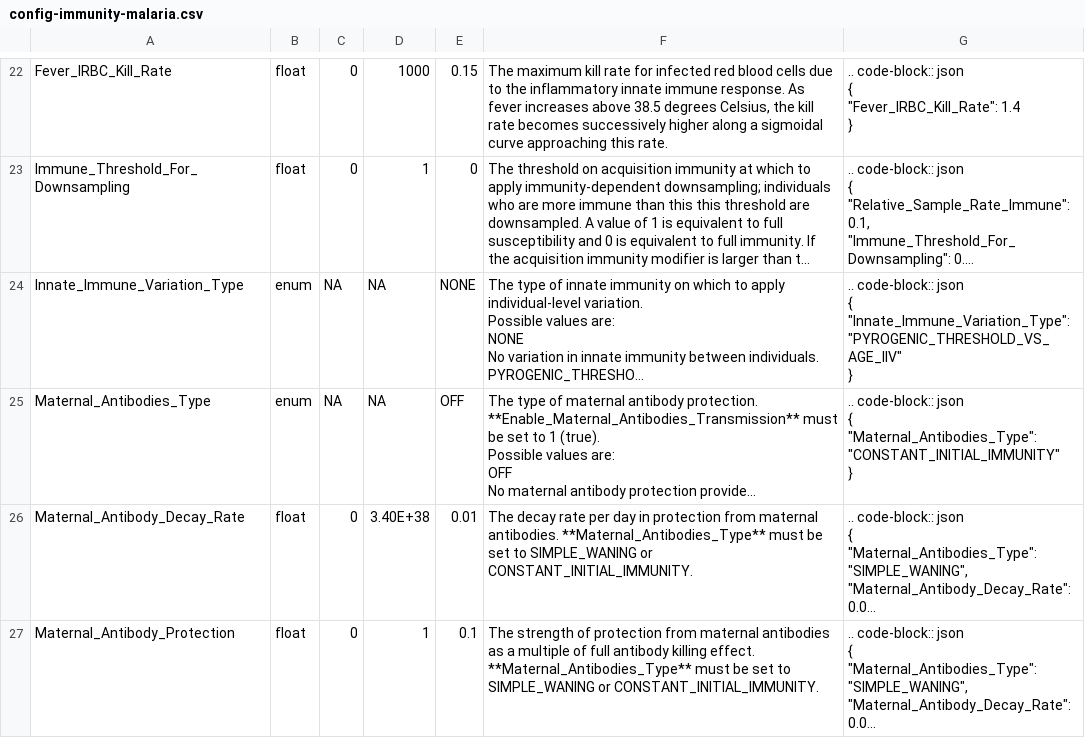
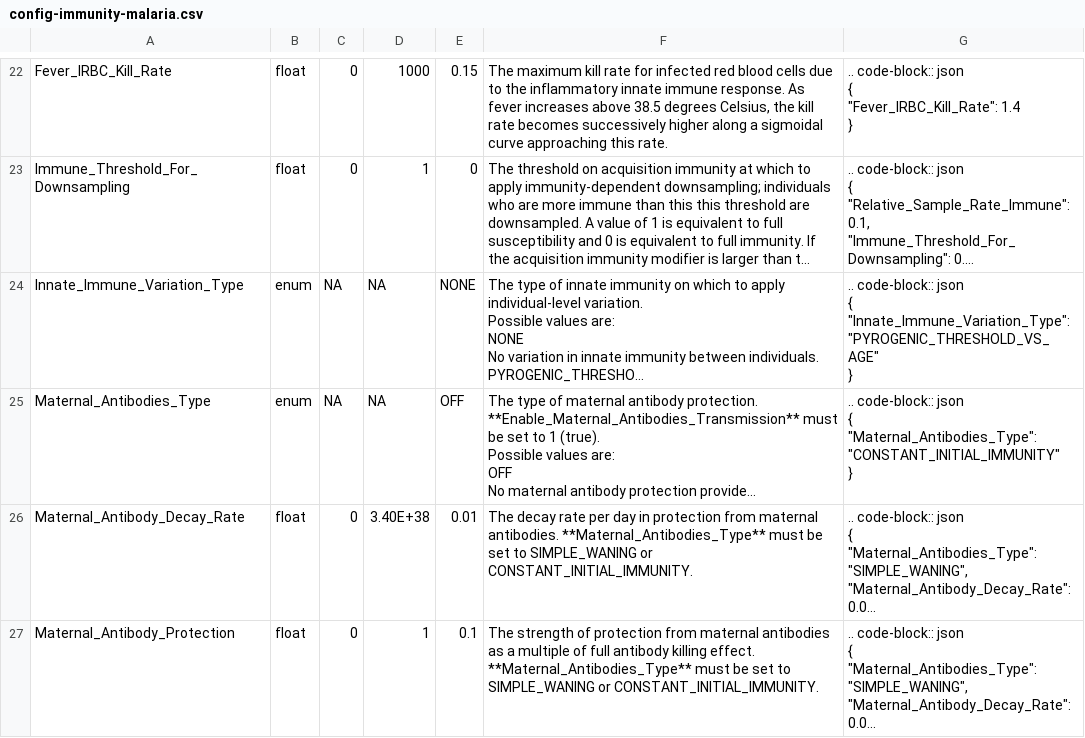
Before and after one commit to EMOD-Hub/emodpy-malaria, a CSV file: docs/csv/config-immunity-malaria.csv, drawn as a sheet; only a part is shown, gaps mark what is left out; long unchanged cells end in …; ↵ is a line break in a cell; the diff names each change by its address in the sheet, - before the commit and + after, or states it on an @@ line.

Commit message:
adding ability to set InnateImmuneDistribution in demographics, documentation for ReportAntibodies

```diff
--- a/docs/csv/config-immunity-malaria.csv
+++ b/docs/csv/config-immunity-malaria.csv
-G24: …{ ↵ "Innate_Immune_Variation_Type": "PYROGENIC_THRESHOLD_VS_AGE_IIV" ↵ }
+G24: …{ ↵ "Innate_Immune_Variation_Type": "PYROGENIC_THRESHOLD_VS_AGE" ↵ }
```
Also changed, not shown: 6 other files.
